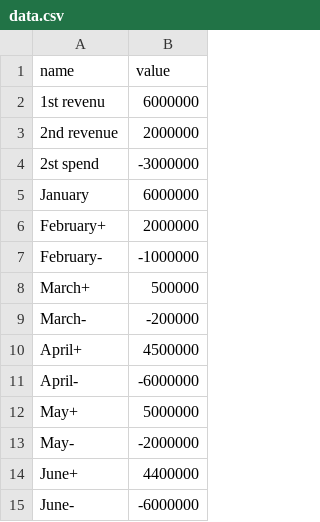
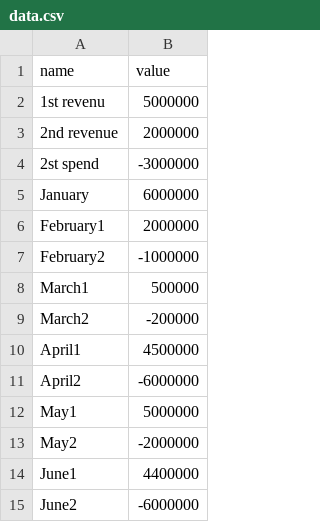
Before and after one commit to Anry404/proba, a CSV file: data.csv, drawn as a sheet.

Commit message:
Update data.csv

```diff
--- a/data.csv
+++ b/data.csv
@@ -1,3 +1,3 @@
 name,value
-1st revenu,6000000
+1st revenu,5000000
 2nd revenue,2000000
@@ -5,11 +5,11 @@ name,value
 January,6000000
-February+,2000000
-February-,-1000000
-March+,500000
-March-,-200000
-April+,4500000
-April-,-6000000
-May+,5000000
-May-,-2000000
-June+,4400000
-June-,-6000000
+February1,2000000
+February2,-1000000
+March1,500000
+March2,-200000
+April1,4500000
+April2,-6000000
+May1,5000000
+May2,-2000000
+June1,4400000
+June2,-6000000
```
